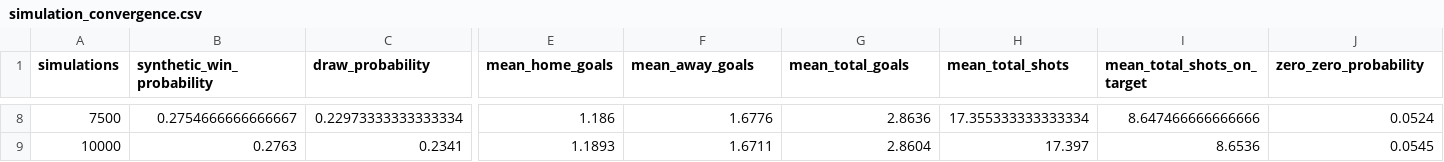
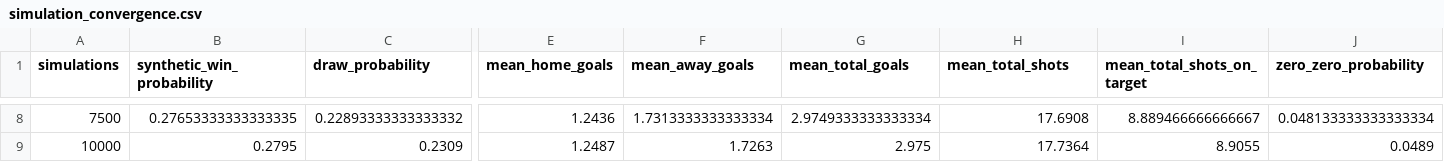
Before and after one commit to ViniciusCovas/synthetic-xi-2026, a CSV file: data/simulations/calibrated_v0_2/simulation_convergence.csv, drawn as a sheet; only a part is shown, gaps mark what is left out; the diff covers the shown part only; the diff names each change by its address in the sheet, - before the commit and + after, or states it on an @@ line.

```diff
--- a/data/simulations/calibrated_v0_2/simulation_convergence.csv
+++ b/data/simulations/calibrated_v0_2/simulation_convergence.csv
-B8 (synthetic_win_probability): 0.2754666666666667
+B8 (synthetic_win_probability): 0.27653333333333335
-C8 (draw_probability): 0.22973333333333334
+C8 (draw_probability): 0.22893333333333332
-E8 (mean_home_goals): 1.186
+E8 (mean_home_goals): 1.2436
-F8 (mean_away_goals): 1.6776
+F8 (mean_away_goals): 1.7313333333333334
-G8 (mean_total_goals): 2.8636
+G8 (mean_total_goals): 2.9749333333333334
-H8 (mean_total_shots): 17.355333333333334
+H8 (mean_total_shots): 17.6908
-I8 (mean_total_shots_on_target): 8.647466666666666
+I8 (mean_total_shots_on_target): 8.889466666666667
-J8 (zero_zero_probability): 0.0524
+J8 (zero_zero_probability): 0.048133333333333334
-B9 (synthetic_win_probability): 0.2763
+B9 (synthetic_win_probability): 0.2795
-C9 (draw_probability): 0.2341
+C9 (draw_probability): 0.2309
-E9 (mean_home_goals): 1.1893
+E9 (mean_home_goals): 1.2487
-F9 (mean_away_goals): 1.6711
+F9 (mean_away_goals): 1.7263
-G9 (mean_total_goals): 2.8604
+G9 (mean_total_goals): 2.975
-H9 (mean_total_shots): 17.397
+H9 (mean_total_shots): 17.7364
-I9 (mean_total_shots_on_target): 8.6536
+I9 (mean_total_shots_on_target): 8.9055
-J9 (zero_zero_probability): 0.0545
+J9 (zero_zero_probability): 0.0489
```
Also changed, not shown: 53 edited cells elsewhere in this file, data/simulations/calibrated_v0_2/real_best_xi_profiles.csv, data/simulations/calibrated_v0_2/representative_match_timeline.csv, 9 other files.
